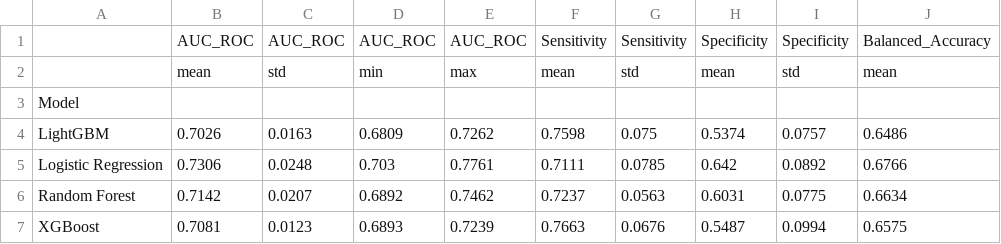
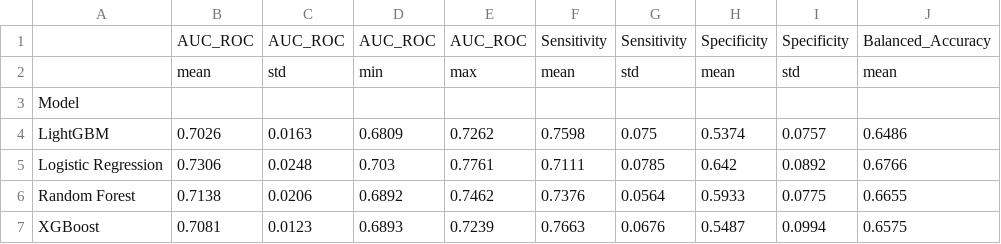
Before and after one commit to Skufu/DianaV2, a CSV file: models/binary_v2_no_bp/results/logo_summary_by_model.csv, drawn as a sheet; only a part is shown; the diff names each change by its address in the sheet, - before the commit and + after, or states it on an @@ line.

```diff
--- a/models/binary_v2_no_bp/results/logo_summary_by_model.csv
+++ b/models/binary_v2_no_bp/results/logo_summary_by_model.csv
-B6: 0.7142
+B6: 0.7138
-C6: 0.0207
+C6: 0.0206
-F6: 0.7237
+F6: 0.7376
-G6: 0.0563
+G6: 0.0564
-H6: 0.6031
+H6: 0.5933
-J6: 0.6634
+J6: 0.6655
```
Also changed, not shown: models/binary_v2_no_bp/results/logo_fold_metrics.csv, 35 other files.
